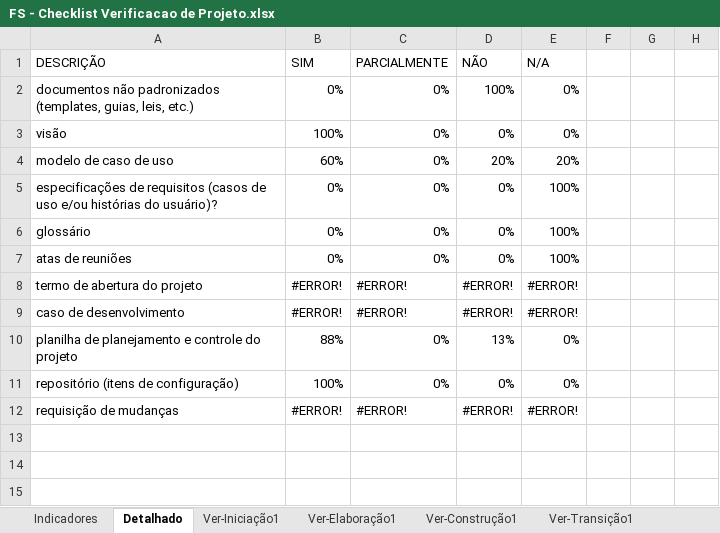
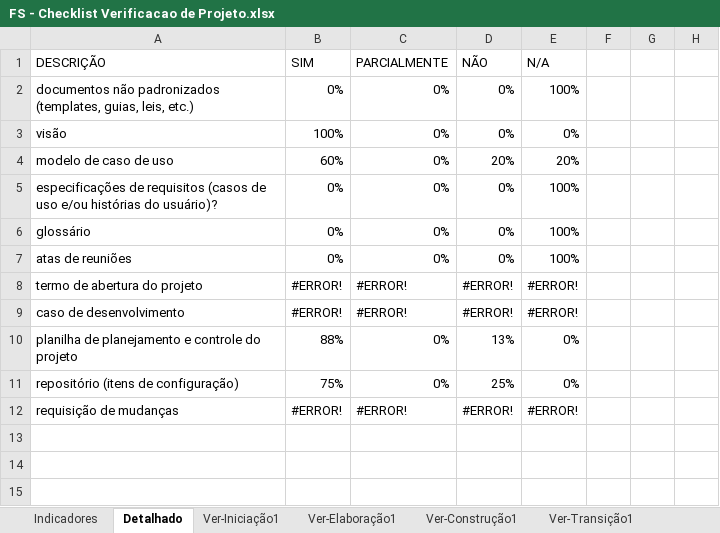
Before and after one commit to FabioAdrianoSilveira/fs-food_saver, an Excel workbook: 6.Gerenciamento de Projeto/FS - Checklist Verificacao de Projeto.xlsx, sheet Detalhado, drawn as a sheet; only a part is shown; values as stored, in another font and other column widths than the file's, no borders; charts and pictures not drawn; the diff names each change by its address in the sheet, - before the commit and + after, or states it on an @@ line.

```diff
--- a/6.Gerenciamento de Projeto/FS - Checklist Verificacao de Projeto.xlsx (sheet Detalhado)
+++ b/6.Gerenciamento de Projeto/FS - Checklist Verificacao de Projeto.xlsx (sheet Detalhado)
-D2: 100%
+D2: 0%
-E2: 0%
+E2: 100%
-B11: 100%
+B11: 75%
-D11: 0%
+D11: 25%
```
Also changed, not shown: sheet Ver-Iniciação1, sheet Indicadores, hidden cells, charts or pictures.
